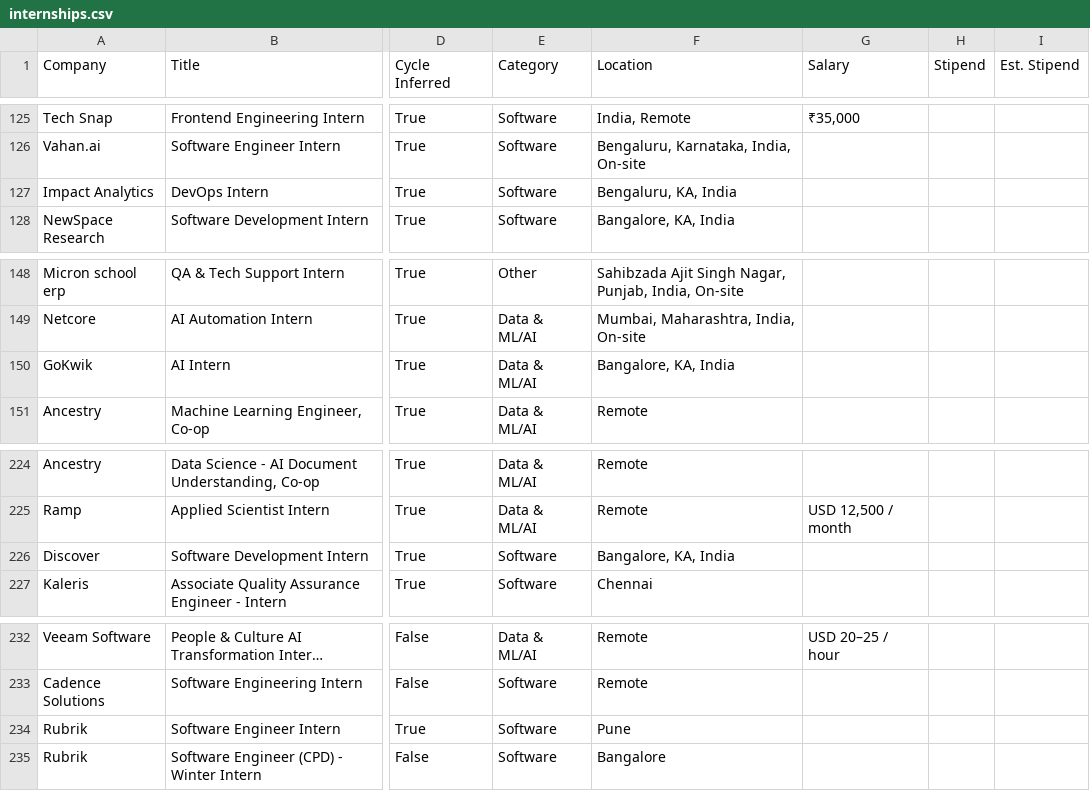
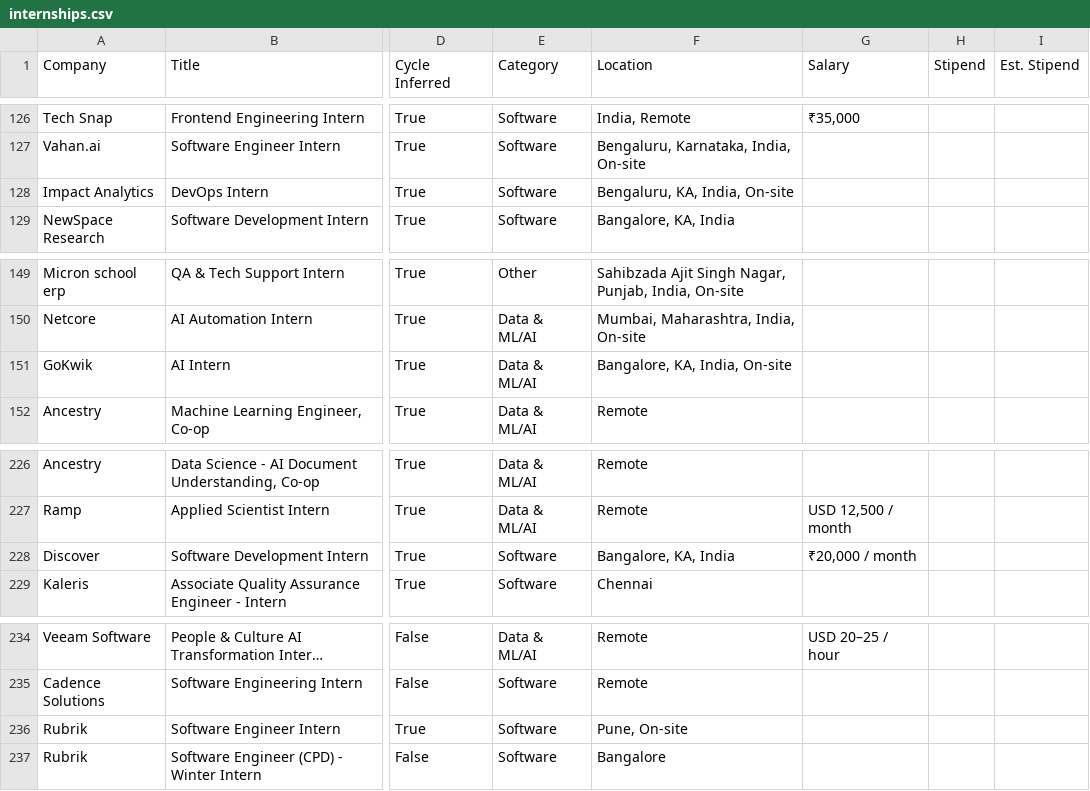
Before and after one commit to lcs2024016-arch/intern-work, a CSV file: data/internships.csv, drawn as a sheet; only a part is shown, gaps mark what is left out; long unchanged cells end in …; addresses are those after the commit; the diff covers the shown part only; the diff names each change by its address in the sheet, - before the commit and + after, or states it on an @@ line.

```diff
--- a/data/internships.csv
+++ b/data/internships.csv
-F128 (Location): Bengaluru, KA, India
+F128 (Location): Bengaluru, KA, India, On-site
-F151 (Location): Bangalore, KA, India
+F151 (Location): Bangalore, KA, India, On-site
-G228 (Salary): (empty)
+G228 (Salary): ₹20,000 / month
-F236 (Location): Pune
+F236 (Location): Pune, On-site
```
Also changed, not shown: 2 added rows and 19 edited cells elsewhere in this file, 12 other files.
